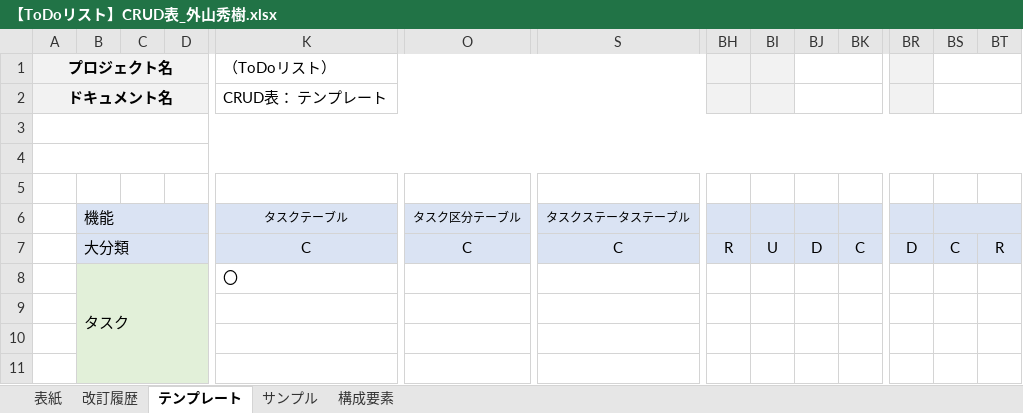
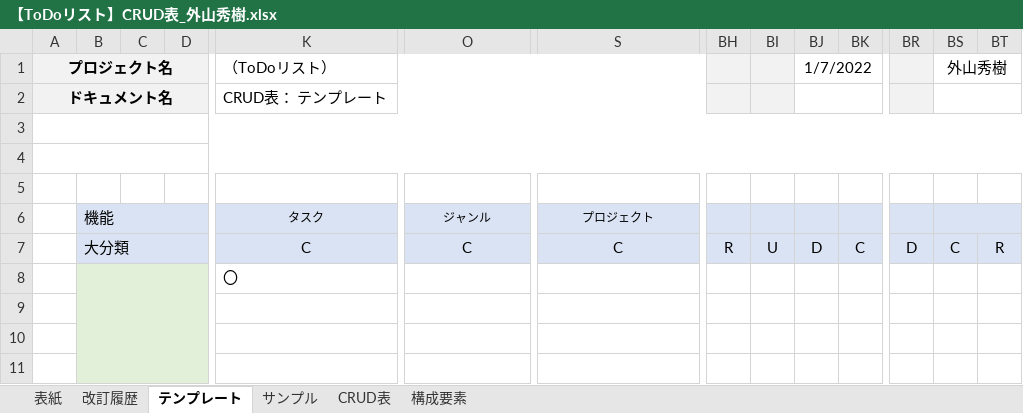
Before and after one commit to ToyamaHideki/laravel_Todo, an Excel workbook: doc/【ToDoリスト】CRUD表_外山秀樹.xlsx, sheet テンプレート, drawn as a sheet; only a part is shown, gaps mark what is left out; values as stored, in another font and other column widths than the file's, no borders; removed rows and columns are numbered as before the commit, all else as after; rows hold the shown columns only; the diff names each change by its address in the sheet, - before the commit and + after, or states it on an @@ line.

```diff
--- a/doc/【ToDoリスト】CRUD表_外山秀樹.xlsx (sheet テンプレート)
+++ b/doc/【ToDoリスト】CRUD表_外山秀樹.xlsx (sheet テンプレート)
+sheet tab: CRUD表
-BJ1: (empty)
+BJ1: 1/7/2022
-BS1: (empty)
+BS1: 外山秀樹
-row 6:  | 機能 |  |  | タスクテーブル | タスク区分テーブル | タスクステータステーブル
+row 6:  | 機能 |  |  | タスク | ジャンル | プロジェクト
-B8: タスク
+B8: (empty)
```
Also changed, not shown: sheet 改訂履歴, doc/【ToDoリスト】ER図_外山秀樹.xlsx, 2 other files.
